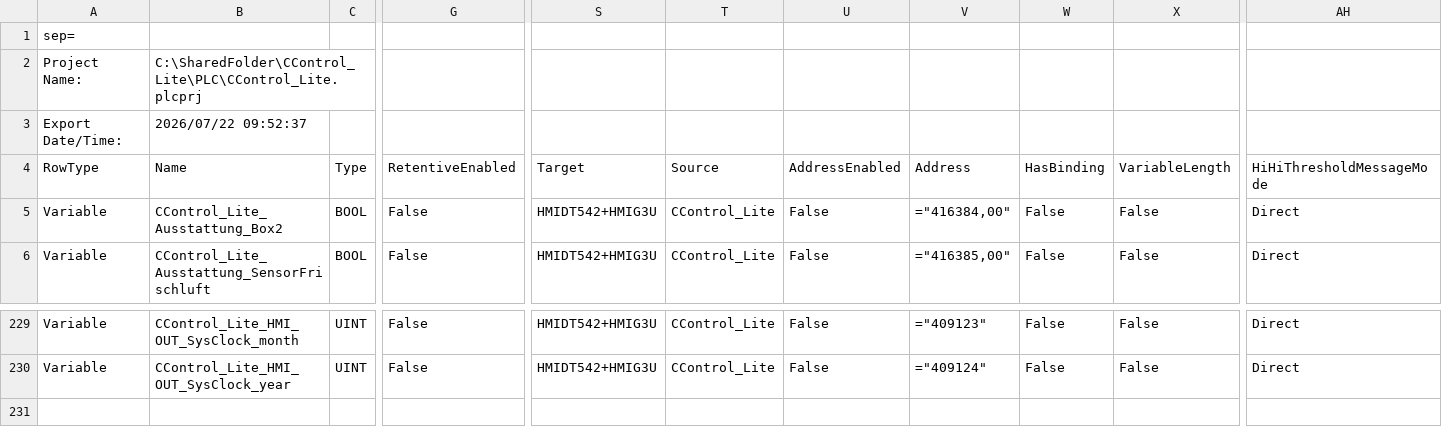
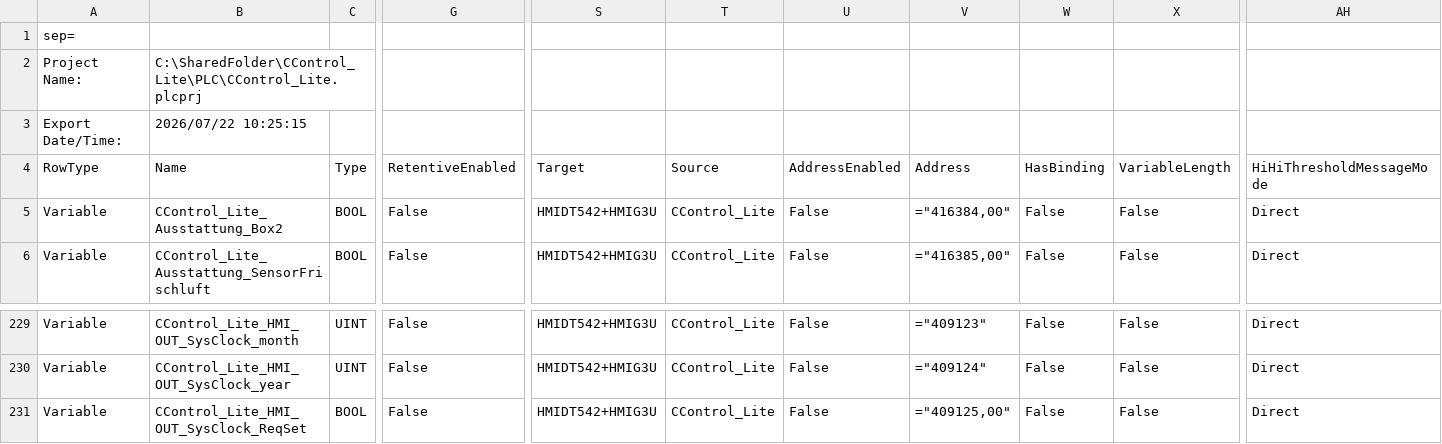
Before and after one commit to gotome/CControl_Lite, a CSV file: DOC/hmi_var.CSV, drawn as a sheet; only a part is shown, gaps mark what is left out; rows hold the shown columns only; the diff names each change by its address in the sheet, - before the commit and + after, or states it on an @@ line.

Commit message:
update

```diff
--- a/DOC/hmi_var.CSV
+++ b/DOC/hmi_var.CSV
-B3: 2026/07/22 09:52:37
+B3: 2026/07/22 10:25:15
+row 231: Variable | CControl_Lite_HMI_OUT_SysClock_ReqSet | BOOL | False | HMIDT542+HMIG3U | CControl_Lite | False | ="409125,00" | False | False | Direct
```
